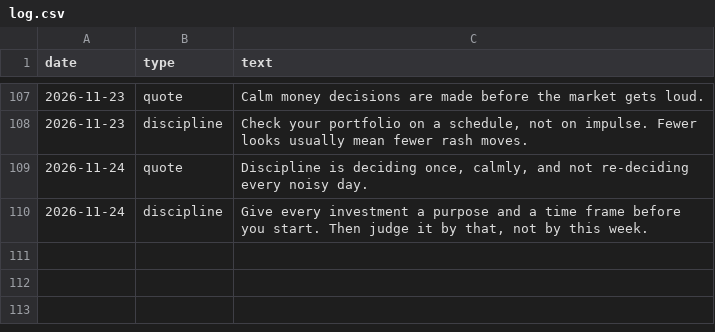
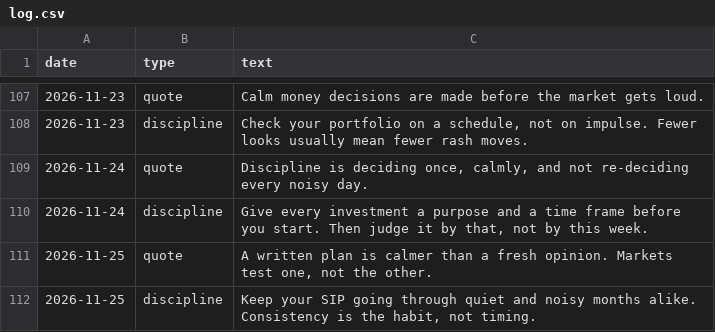
Before and after one commit to darshildshah211/dds-posters, a CSV file: stories/log.csv, drawn as a sheet; only a part is shown, gaps mark what is left out; the diff names each change by its address in the sheet, - before the commit and + after, or states it on an @@ line.

```diff
--- a/stories/log.csv
+++ b/stories/log.csv
+row 111: 2026-11-25 | quote | A written plan is calmer than a fresh opinion. Markets test one, not the other.
+row 112: 2026-11-25 | discipline | Keep your SIP going through quiet and noisy months alike. Consistency is the habit, not timing.
```
Also changed, not shown: 6 other files.
